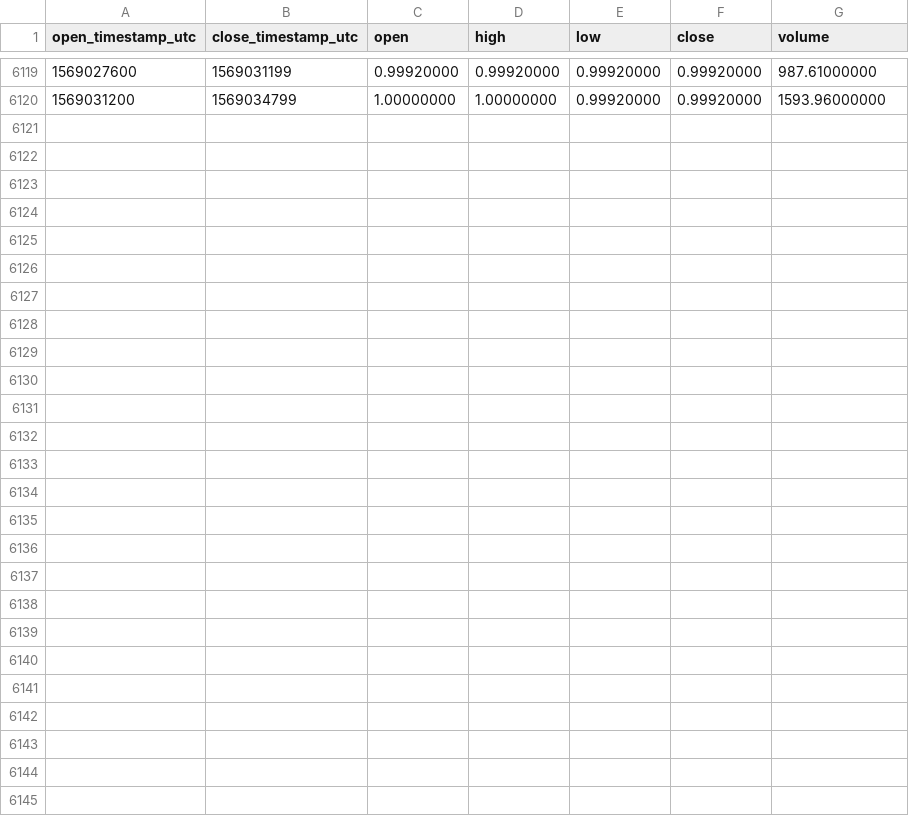
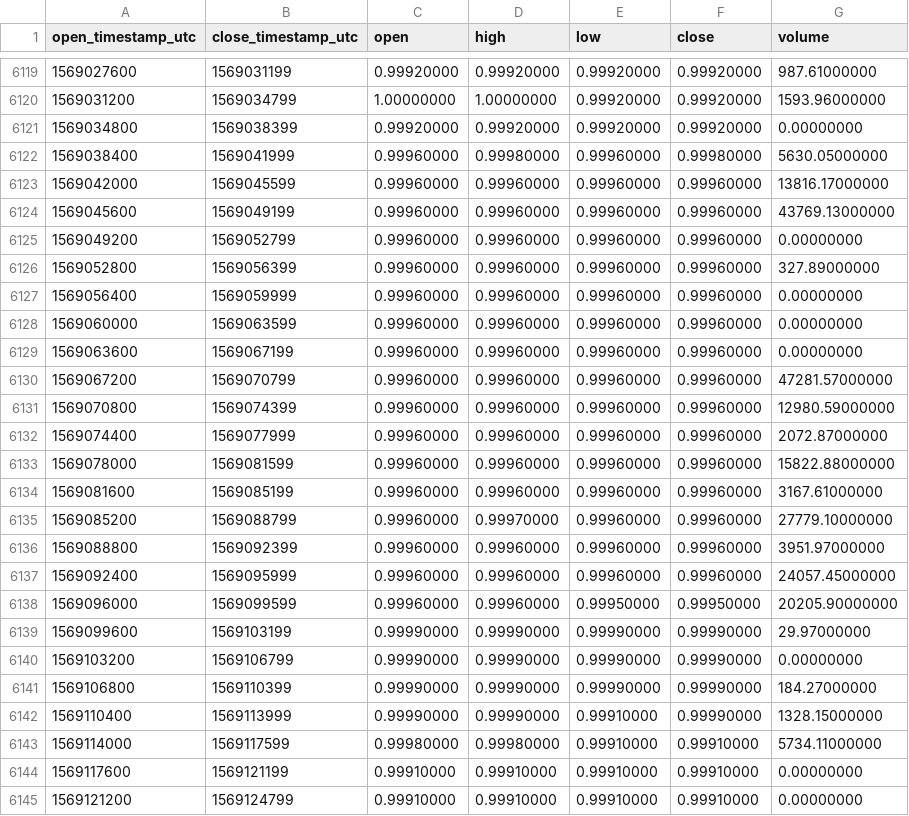
Before and after one commit to cryptobigbro/binance-PAXTUSD, a CSV file: binance-PAXTUSD-1h.csv, drawn as a sheet; only a part is shown, gaps mark what is left out; the diff names each change by its address in the sheet, - before the commit and + after, or states it on an @@ line.

Commit message:
Update OHLCV data.

```diff
--- a/binance-PAXTUSD-1h.csv
+++ b/binance-PAXTUSD-1h.csv
+row 6121: 1569034800 | 1569038399 | 0.99920000 | 0.99920000 | 0.99920000 | 0.99920000 | 0.00000000
+row 6122: 1569038400 | 1569041999 | 0.99960000 | 0.99980000 | 0.99960000 | 0.99980000 | 5630.05000000
+row 6123: 1569042000 | 1569045599 | 0.99960000 | 0.99960000 | 0.99960000 | 0.99960000 | 13816.17000000
+row 6124: 1569045600 | 1569049199 | 0.99960000 | 0.99960000 | 0.99960000 | 0.99960000 | 43769.13000000
+row 6125: 1569049200 | 1569052799 | 0.99960000 | 0.99960000 | 0.99960000 | 0.99960000 | 0.00000000
+row 6126: 1569052800 | 1569056399 | 0.99960000 | 0.99960000 | 0.99960000 | 0.99960000 | 327.89000000
+row 6127: 1569056400 | 1569059999 | 0.99960000 | 0.99960000 | 0.99960000 | 0.99960000 | 0.00000000
+row 6128: 1569060000 | 1569063599 | 0.99960000 | 0.99960000 | 0.99960000 | 0.99960000 | 0.00000000
+row 6129: 1569063600 | 1569067199 | 0.99960000 | 0.99960000 | 0.99960000 | 0.99960000 | 0.00000000
+row 6130: 1569067200 | 1569070799 | 0.99960000 | 0.99960000 | 0.99960000 | 0.99960000 | 47281.57000000
+row 6131: 1569070800 | 1569074399 | 0.99960000 | 0.99960000 | 0.99960000 | 0.99960000 | 12980.59000000
+row 6132: 1569074400 | 1569077999 | 0.99960000 | 0.99960000 | 0.99960000 | 0.99960000 | 2072.87000000
+row 6133: 1569078000 | 1569081599 | 0.99960000 | 0.99960000 | 0.99960000 | 0.99960000 | 15822.88000000
+row 6134: 1569081600 | 1569085199 | 0.99960000 | 0.99960000 | 0.99960000 | 0.99960000 | 3167.61000000
+row 6135: 1569085200 | 1569088799 | 0.99960000 | 0.99970000 | 0.99960000 | 0.99960000 | 27779.10000000
+row 6136: 1569088800 | 1569092399 | 0.99960000 | 0.99960000 | 0.99960000 | 0.99960000 | 3951.97000000
+row 6137: 1569092400 | 1569095999 | 0.99960000 | 0.99960000 | 0.99960000 | 0.99960000 | 24057.45000000
+row 6138: 1569096000 | 1569099599 | 0.99960000 | 0.99960000 | 0.99950000 | 0.99950000 | 20205.90000000
+row 6139: 1569099600 | 1569103199 | 0.99990000 | 0.99990000 | 0.99990000 | 0.99990000 | 29.97000000
+row 6140: 1569103200 | 1569106799 | 0.99990000 | 0.99990000 | 0.99990000 | 0.99990000 | 0.00000000
+row 6141: 1569106800 | 1569110399 | 0.99990000 | 0.99990000 | 0.99990000 | 0.99990000 | 184.27000000
+row 6142: 1569110400 | 1569113999 | 0.99990000 | 0.99990000 | 0.99910000 | 0.99990000 | 1328.15000000
+row 6143: 1569114000 | 1569117599 | 0.99980000 | 0.99980000 | 0.99910000 | 0.99910000 | 5734.11000000
+row 6144: 1569117600 | 1569121199 | 0.99910000 | 0.99910000 | 0.99910000 | 0.99910000 | 0.00000000
+row 6145: 1569121200 | 1569124799 | 0.99910000 | 0.99910000 | 0.99910000 | 0.99910000 | 0.00000000
```
Also changed, not shown: binance-PAXTUSD-1d.csv.
